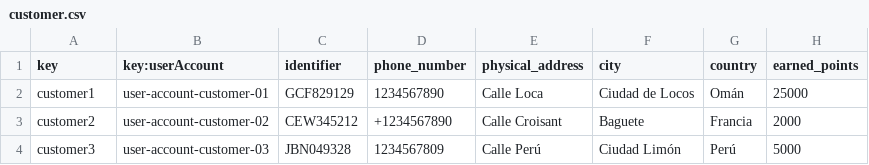
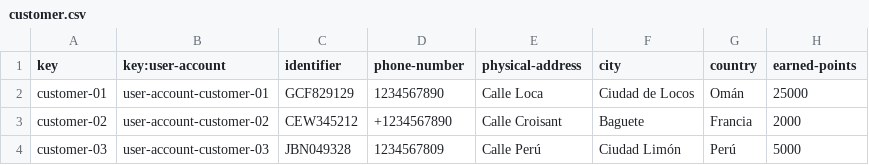
Before and after one commit to DP2-C1-035/Acme-ANS-C3, a CSV file: src/main/resources/WEB-INF/data/sample/customer.csv, drawn as a sheet.

Commit message:
fix(): Customer data information changed

```diff
--- a/src/main/resources/WEB-INF/data/sample/customer.csv
+++ b/src/main/resources/WEB-INF/data/sample/customer.csv
@@ -1,4 +1,4 @@
-key,key:userAccount,identifier,phone_number,physical_address,city,country,earned_points
-customer1,user-account-customer-01,"GCF829129","1234567890","Calle Loca","Ciudad de Locos","Omán",25000
-customer2,user-account-customer-02,"CEW345212","+1234567890","Calle Croisant","Baguete","Francia",2000
-customer3,user-account-customer-03,"JBN049328","1234567809","Calle Perú","Ciudad Limón","Perú",5000
+key,key:user-account,identifier,phone-number,physical-address,city,country,earned-points
+customer-01,user-account-customer-01,"GCF829129","1234567890","Calle Loca","Ciudad de Locos","Omán",25000
+customer-02,user-account-customer-02,"CEW345212","+1234567890","Calle Croisant","Baguete","Francia",2000
+customer-03,user-account-customer-03,"JBN049328","1234567809","Calle Perú","Ciudad Limón","Perú",5000
```
Also changed, not shown: src/main/resources/WEB-INF/data/sample/user-account.csv.
